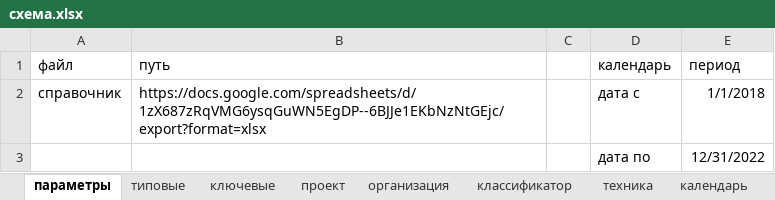
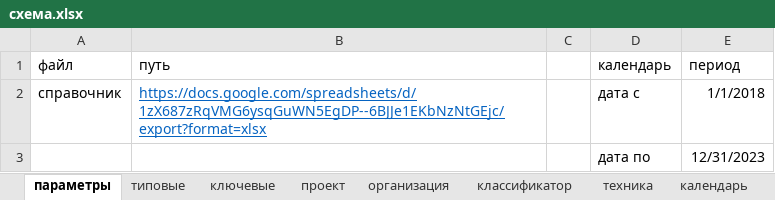
Before and after one commit to Feygin/veles-power-query, an Excel workbook: ключевые/тест/схема/схема.xlsx, sheet параметры, drawn as a sheet; values as stored, in another font and other column widths than the file's, no borders; table styles not drawn; the diff names each change by its address in the sheet, - before the commit and + after, or states it on an @@ line.

```diff
--- a/ключевые/тест/схема/схема.xlsx (sheet параметры)
+++ b/ключевые/тест/схема/схема.xlsx (sheet параметры)
@@ B2 underline: off → on, text colour: black → #0563C1 @@
-E3 (период): 12/31/2022
+E3 (период): 12/31/2023
```
Also changed, not shown: sheet календарь, 14 other files.
